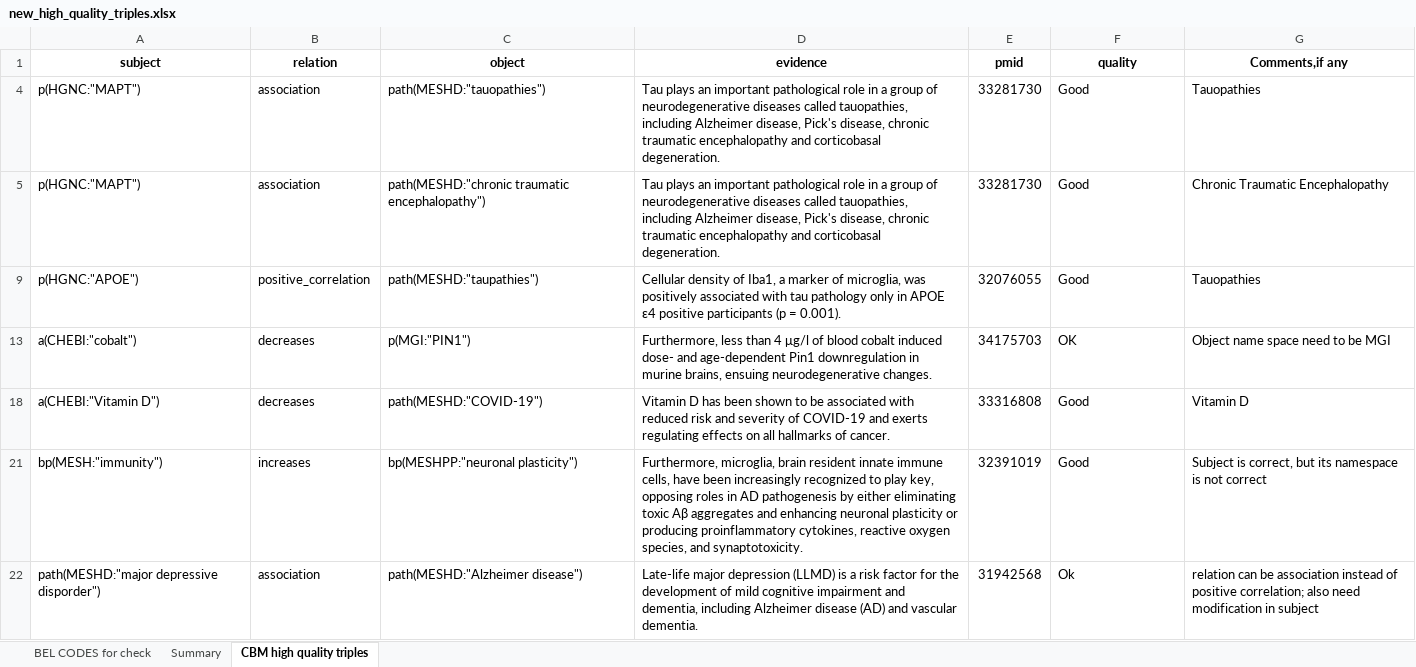
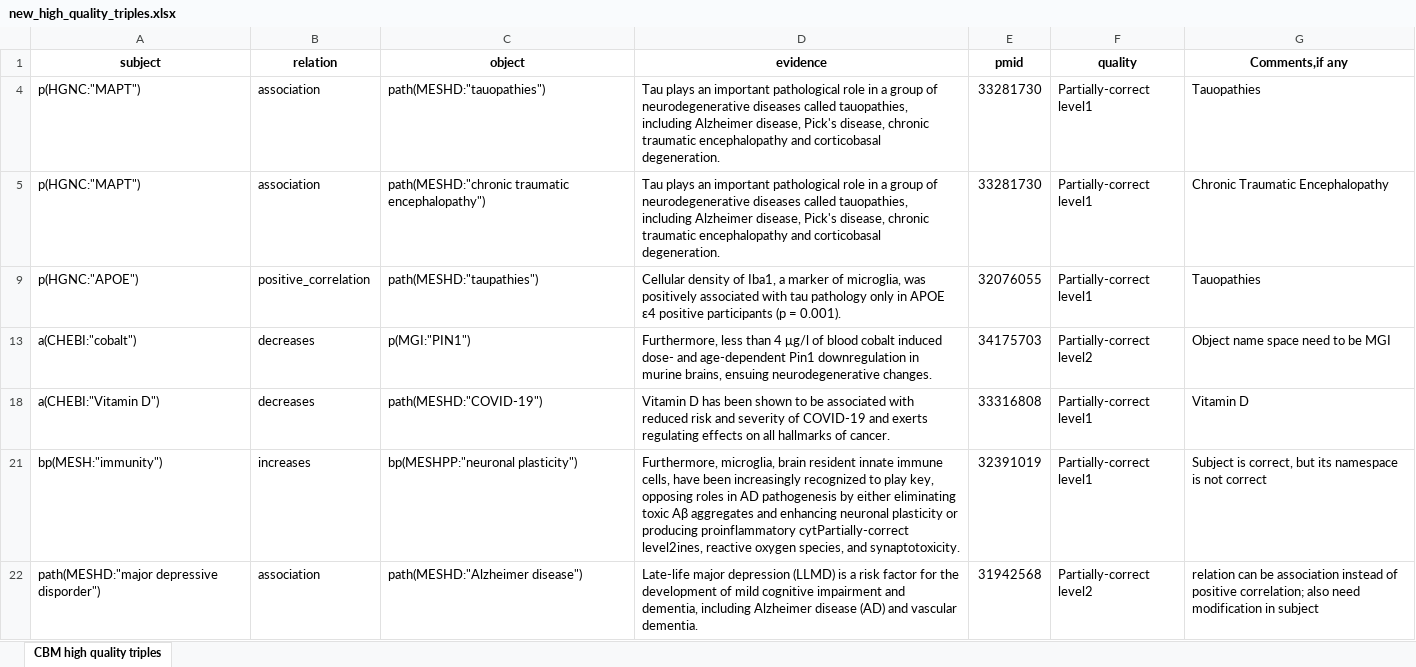
Before and after one commit to SCAI-BIO/tau-kg-extension-nlp, an Excel workbook: data/new_high_quality_triples.xlsx, sheet CBM high quality triples, drawn as a sheet; only a part is shown; values as stored, in another font and other column widths than the file's, no borders; the diff covers the shown part only; the diff names each change by its address in the sheet, - before the commit and + after, or states it on an @@ line.

```diff
--- a/data/new_high_quality_triples.xlsx (sheet CBM high quality triples)
+++ b/data/new_high_quality_triples.xlsx (sheet CBM high quality triples)
-sheet tab: BEL CODES for check
-sheet tab: Summary
-F4:F5 (quality): Good
+F4:F5 (quality): Partially-correct level1
-F9 (quality): Good
+F9 (quality): Partially-correct level1
-F13 (quality): OK
+F13 (quality): Partially-correct level2
-F18 (quality): Good
+F18 (quality): Partially-correct level1
-D21 (evidence): …producing proinflammatory cytokines, reactive oxygen…
+D21 (evidence): …producing proinflammatory cytPartially-correct level2ines, reactive oxygen…
-F21 (quality): Good
+F21 (quality): Partially-correct level1
-F22 (quality): Ok
+F22 (quality): Partially-correct level2
```
Also changed, not shown: 478 edited cells elsewhere in this sheet, 1 other file.
